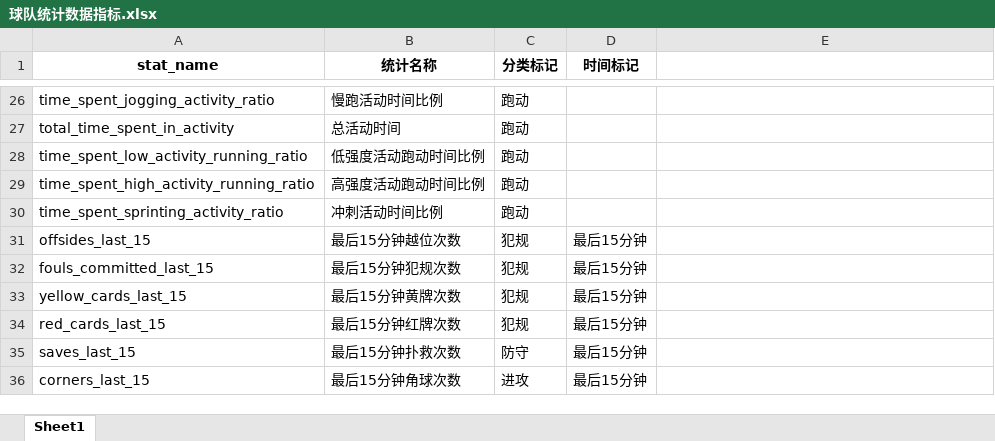
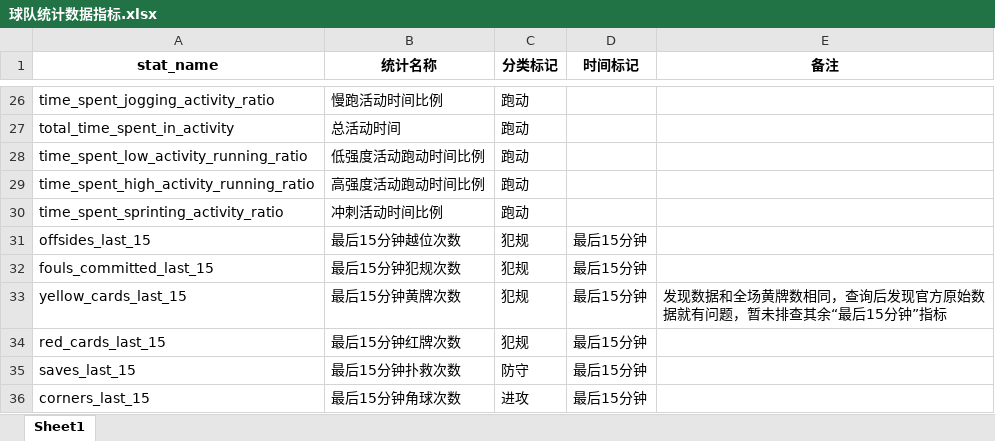
Before and after one commit to Ccj0203/UEFA_DataAnalysis, an Excel workbook: data/球队统计数据指标.xlsx, sheet Sheet1, drawn as a sheet; only a part is shown, gaps mark what is left out; values as stored, in another font and other column widths than the file's, no borders; the diff names each change by its address in the sheet, - before the commit and + after, or states it on an @@ line.

```diff
--- a/data/球队统计数据指标.xlsx (sheet Sheet1)
+++ b/data/球队统计数据指标.xlsx (sheet Sheet1)
-E1: (empty)
+E1: 备注
-E33 (备注): (empty)
+E33 (备注): 发现数据和全场黄牌数相同，查询后发现官方原始数据就有问题，暂未排查其余“最后15分钟”指标
```
Also changed, not shown: data/match_team_data_WIDE.xlsx, 8 other files.
